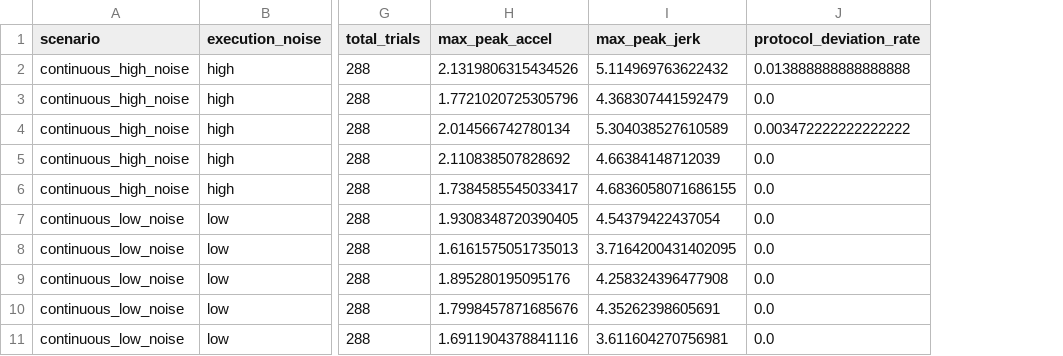
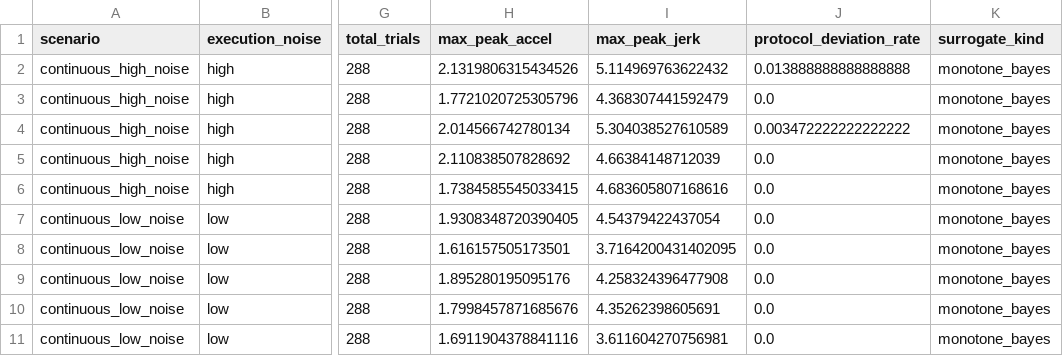
Before and after one commit to Farewellxxxx/X-Program-Beyesian, a CSV file: comfort_boundary_bo_research_package/simulation/outputs_bayesian/continuous_safety_protocol_summary.csv, drawn as a sheet; only a part is shown, gaps mark what is left out; the diff names each change by its address in the sheet, - before the commit and + after, or states it on an @@ line.

Commit message:
Enforce comparable simulation settings and preserve model identity in summaries

```diff
--- a/comfort_boundary_bo_research_package/simulation/outputs_bayesian/continuous_safety_protocol_summary.csv
+++ b/comfort_boundary_bo_research_package/simulation/outputs_bayesian/continuous_safety_protocol_summary.csv
+column K (surrogate_kind), rows 2-11: all monotone_bayes
-H6 (max_peak_accel): 1.7384585545033417
+H6 (max_peak_accel): 1.7384585545033415
-I6 (max_peak_jerk): 4.6836058071686155
+I6 (max_peak_jerk): 4.683605807168616
-H8 (max_peak_accel): 1.6161575051735013
+H8 (max_peak_accel): 1.616157505173501
```
Also changed, not shown: comfort_boundary_bo_research_package/simulation/outputs_bayesian/continuous_algorithm_summary.csv, comfort_boundary_bo_research_package/simulation/outputs_bayesian/continuous_sensitivity_summary.csv, 12 other files.
